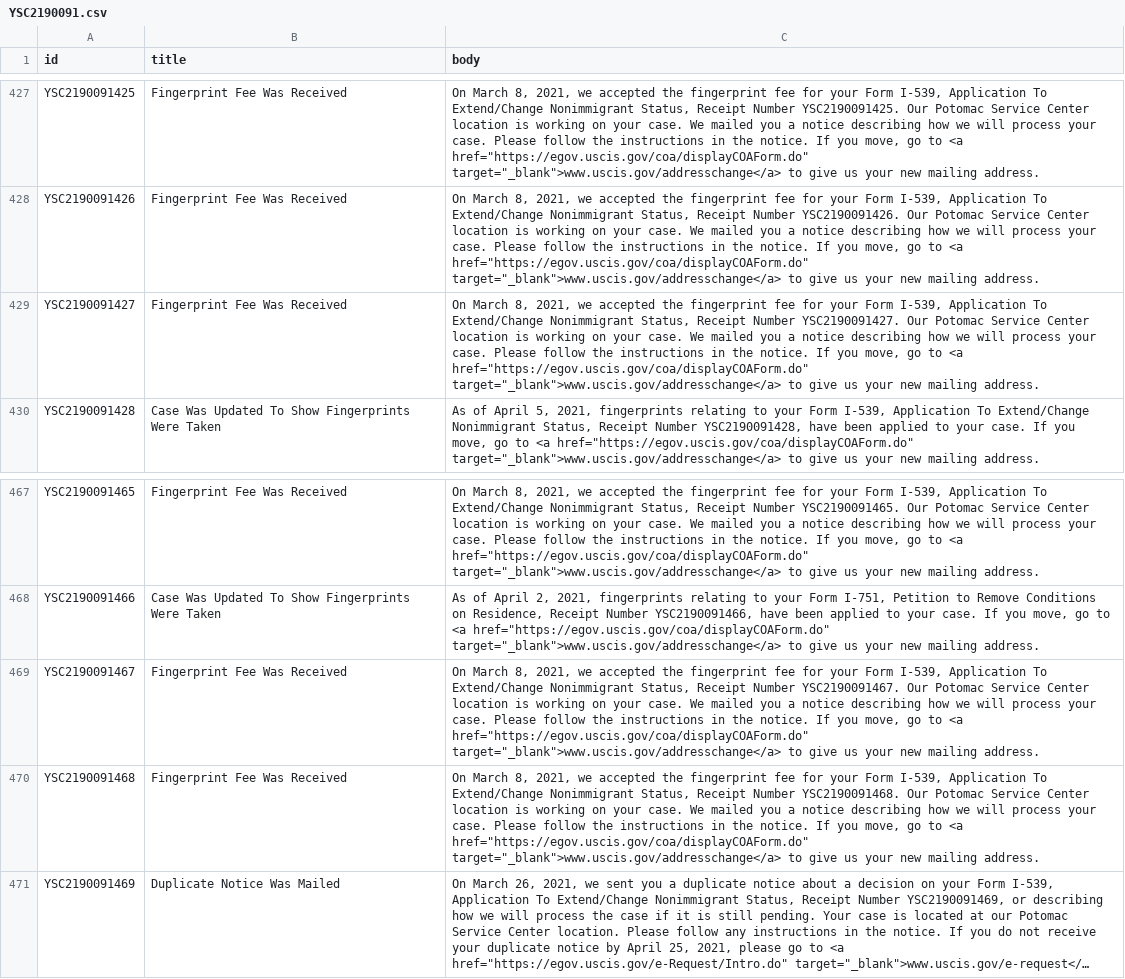
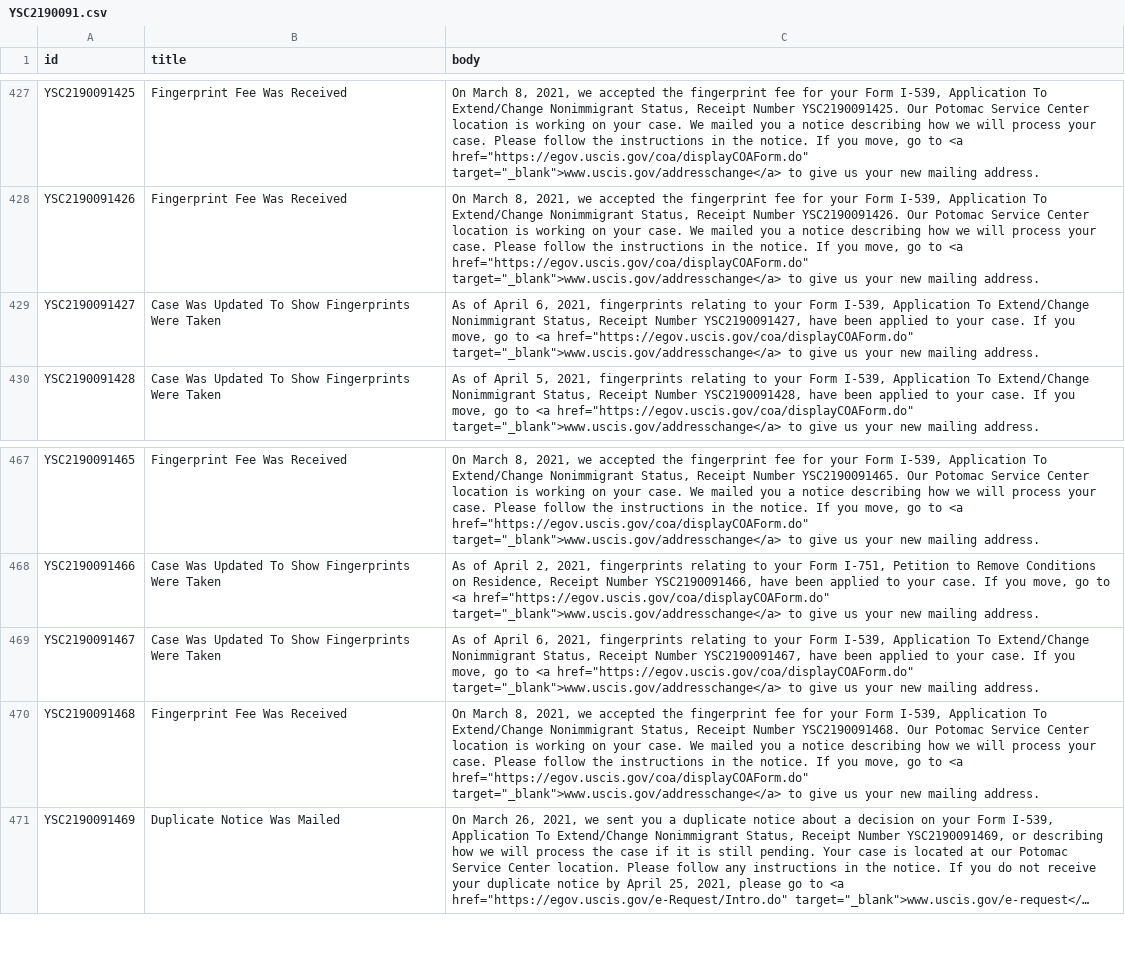
Before and after one commit to opt-lol/opt-data, a CSV file: data/YSC2190091.csv, drawn as a sheet; only a part is shown, gaps mark what is left out; long unchanged cells end in ….

```diff
--- a/data/YSC2190091.csv
+++ b/data/YSC2190091.csv
@@ -428,3 +428,3 @@ id,title,body
 "YSC2190091426","Fingerprint Fee Was Received","On March 8, 2021, we accepted the fingerprint fee for your Form I-539, Application To Extend/Change Nonimmigrant Status, Receipt Number YSC2190091426. Our Potomac Service Center location is working on your case. We mailed you a notice describing how we will process your case. Please follow the instructions in the notice. If you move, go to <a href=""https://egov.uscis.gov/coa/displayCOAForm.do"" target=""_blank"">www.uscis.gov/addresschange</a> to give us your new mailing address."
-"YSC2190091427","Fingerprint Fee Was Received","On March 8, 2021, we accepted the fingerprint fee for your Form I-539, Application To Extend/Change Nonimmigrant Status, Receipt Number YSC2190091427. Our Potomac Service Center location is working on your case. We mailed you a notice describing how we will process your case. Please follow the instructions in the notice. If you move, go to <a href=""https://egov.uscis.gov/coa/displayCOAForm.do"" target=""_blank"">www.uscis.gov/addresschange</a> to give us your new mailing address."
+"YSC2190091427","Case Was Updated To Show Fingerprints Were Taken","As of April 6, 2021, fingerprints relating to your Form I-539, Application To Extend/Change Nonimmigrant Status, Receipt Number YSC2190091427, have been applied to your case.  If you move, go to <a href=""https://egov.uscis.gov/coa/displayCOAForm.do"" target=""_blank"">www.uscis.gov/addresschange</a>  to give us your new mailing address."
 "YSC2190091428","Case Was Updated To Show Fingerprints Were Taken","As of April 5, 2021, fingerprints relating to your Form I-539, Application To Extend/Change Nonimmigrant Status, Receipt Number YSC2190091428, have been applied to your case.  If you move, go to <a href=""https://egov.uscis.gov/coa/displayCOAForm.do"" target=""_blank"">www.uscis.gov/addresschange</a>  to give us your new mailing address."
@@ -468,3 +468,3 @@ id,title,body
 "YSC2190091466","Case Was Updated To Show Fingerprints Were Taken","As of April 2, 2021, fingerprints relating to your Form I-751, Petition to Remove Conditions on Residence, Receipt Number YSC2190091466, have been applied to your case.  If you move, go to <a href=""https://egov.uscis.gov/coa/displayCOAForm.do"" target=""_blank"">www.uscis.gov/addresschange</a>  to give us your new mailing address."
-"YSC2190091467","Fingerprint Fee Was Received","On March 8, 2021, we accepted the fingerprint fee for your Form I-539, Application To Extend/Change Nonimmigrant Status, Receipt Number YSC2190091467. Our Potomac Service Center location is working on your case. We mailed you a notice describing how we will process your case. Please follow the instructions in the notice. If you move, go to <a href=""https://egov.uscis.gov/coa/displayCOAForm.do"" target=""_blank"">www.uscis.gov/addresschange</a> to give us your new mailing address."
+"YSC2190091467","Case Was Updated To Show Fingerprints Were Taken","As of April 6, 2021, fingerprints relating to your Form I-539, Application To Extend/Change Nonimmigrant Status, Receipt Number YSC2190091467, have been applied to your case.  If you move, go to <a href=""https://egov.uscis.gov/coa/displayCOAForm.do"" target=""_blank"">www.uscis.gov/addresschange</a>  to give us your new mailing address."
 "YSC2190091468","Fingerprint Fee Was Received","On March 8, 2021, we accepted the fingerprint fee for your Form I-539, Application To Extend/Change Nonimmigrant Status, Receipt Number YSC2190091468. Our Potomac Service Center location is working on your case. We mailed you a notice describing how we will process your case. Please follow the instructions in the notice. If you move, go to <a href=""https://egov.uscis.gov/coa/displayCOAForm.do"" target=""_blank"">www.uscis.gov/addresschange</a> to give us your new mailing address."
```
Also changed, not shown: data/YSC2190047.csv, data/YSC2190085.csv, 16 other files.
